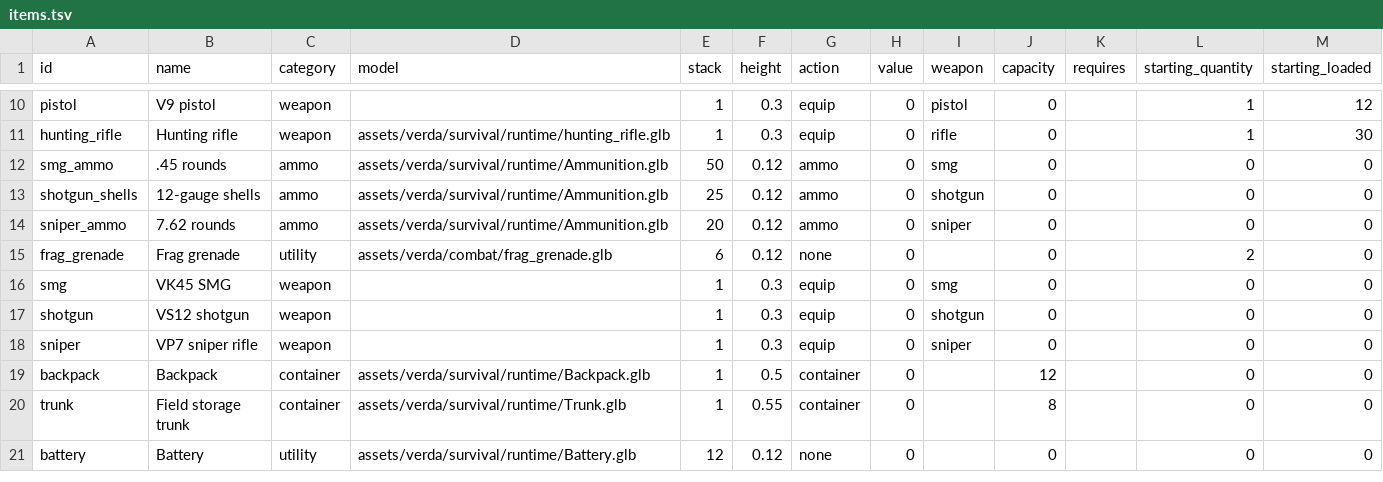
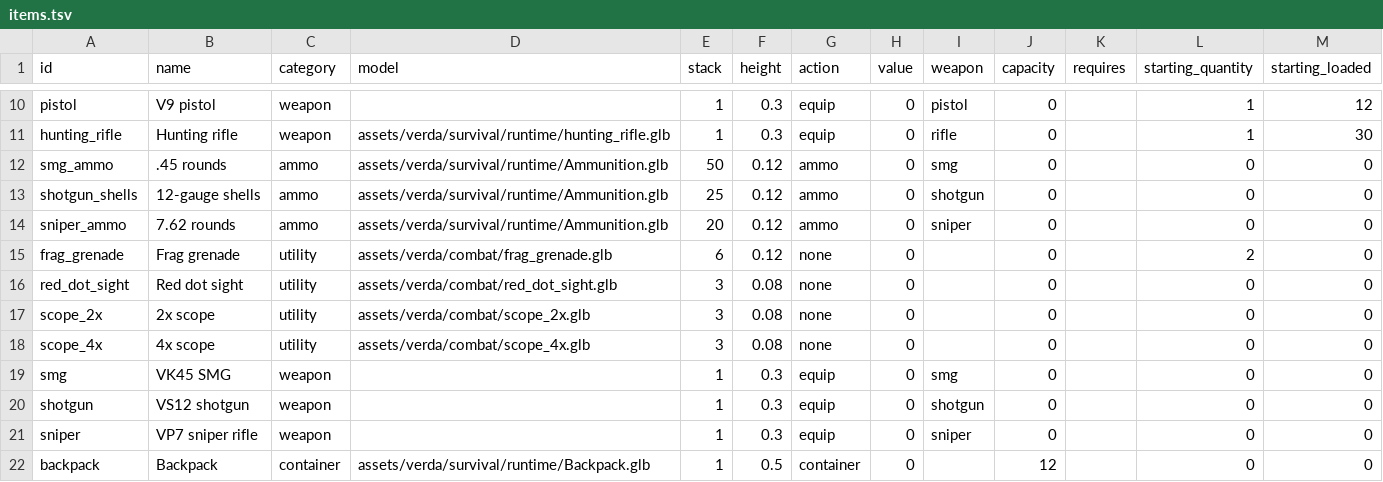
Before and after one commit to kayakcrasher/OUTLAND, a TSV file: assets/verda/survival/gameplay/items.tsv, drawn as a sheet; only a part is shown, gaps mark what is left out; the shorter side is filled out with more unchanged rows.

```diff
--- a/assets/verda/survival/gameplay/items.tsv
+++ b/assets/verda/survival/gameplay/items.tsv
@@ -15,2 +15,5 @@ sniper_ammo	7.62 rounds	ammo	assets/verda/survival/runtime/Ammunition.glb	20	0.1
 frag_grenade	Frag grenade	utility	assets/verda/combat/frag_grenade.glb	6	0.12	none	0		0		2	0
+red_dot_sight	Red dot sight	utility	assets/verda/combat/red_dot_sight.glb	3	0.08	none	0		0		0	0
+scope_2x	2x scope	utility	assets/verda/combat/scope_2x.glb	3	0.08	none	0		0		0	0
+scope_4x	4x scope	utility	assets/verda/combat/scope_4x.glb	3	0.08	none	0		0		0	0
 smg	VK45 SMG	weapon		1	0.3	equip	0	smg	0		0	0
```
Also changed, not shown: assets/verda/economy/offers.tsv, assets/verda/survival/gameplay/loot_tables.tsv, 21 other files.
